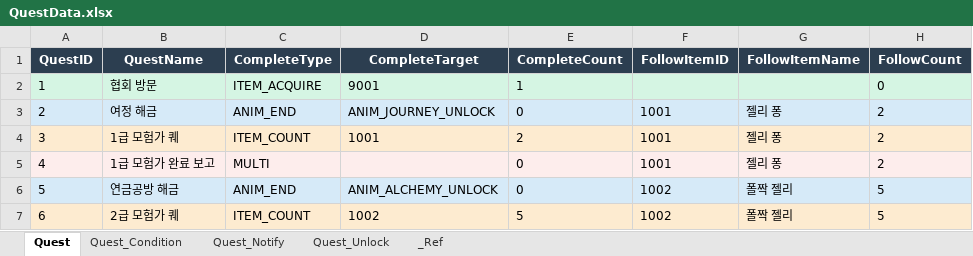
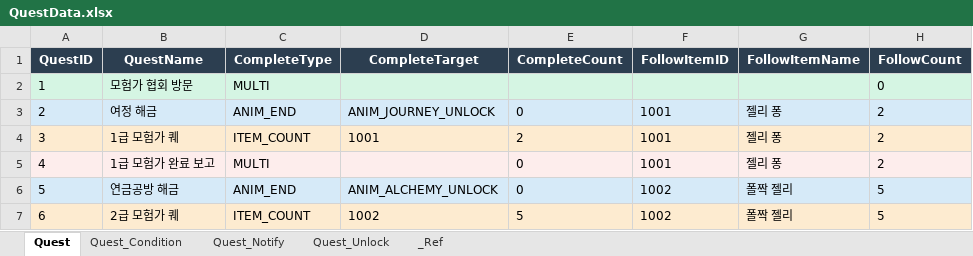
Before and after one commit to DoubleSmiths/RE001, an Excel workbook: Assets/@Resources/Data/Excel/QuestData.xlsx, sheet Quest, drawn as a sheet; only a part is shown; values as stored, in another font and other column widths than the file's, no borders; the diff names each change by its address in the sheet, - before the commit and + after, or states it on an @@ line.

```diff
--- a/Assets/@Resources/Data/Excel/QuestData.xlsx (sheet Quest)
+++ b/Assets/@Resources/Data/Excel/QuestData.xlsx (sheet Quest)
-B2 (QuestName): 협회 방문
+B2 (QuestName): 모험가 협회 방문
-C2 (CompleteType): ITEM_ACQUIRE
+C2 (CompleteType): MULTI
-D2 (CompleteTarget): 9001
+D2 (CompleteTarget): (empty)
-E2 (CompleteCount): 1
+E2 (CompleteCount): (empty)
```
Also changed, not shown: sheet Quest_Condition, sheet Quest_Unlock, 8 other files.
